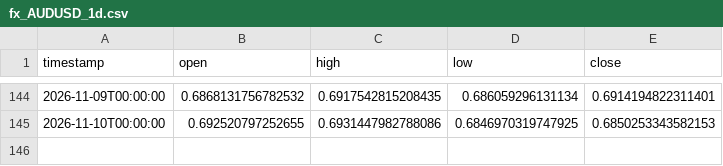
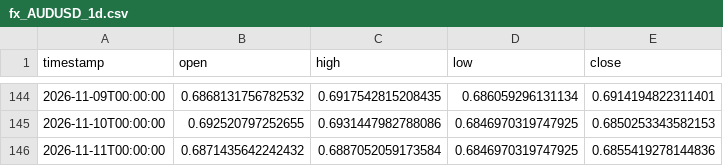
Before and after one commit to daniel17857-web/tide-paper-trader, a CSV file: data/fx_AUDUSD_1d.csv, drawn as a sheet; only a part is shown, gaps mark what is left out.

```diff
--- a/data/fx_AUDUSD_1d.csv
+++ b/data/fx_AUDUSD_1d.csv
@@ -145 +145,2 @@ timestamp,open,high,low,close
 2026-11-10T00:00:00,0.692520797252655,0.6931447982788086,0.6846970319747925,0.6850253343582153
+2026-11-11T00:00:00,0.6871435642242432,0.6887052059173584,0.6846970319747925,0.6855419278144836
```
Also changed, not shown: data/fx_EURUSD_1d.csv, data/fx_GBPUSD_1d.csv, 7 other files.
